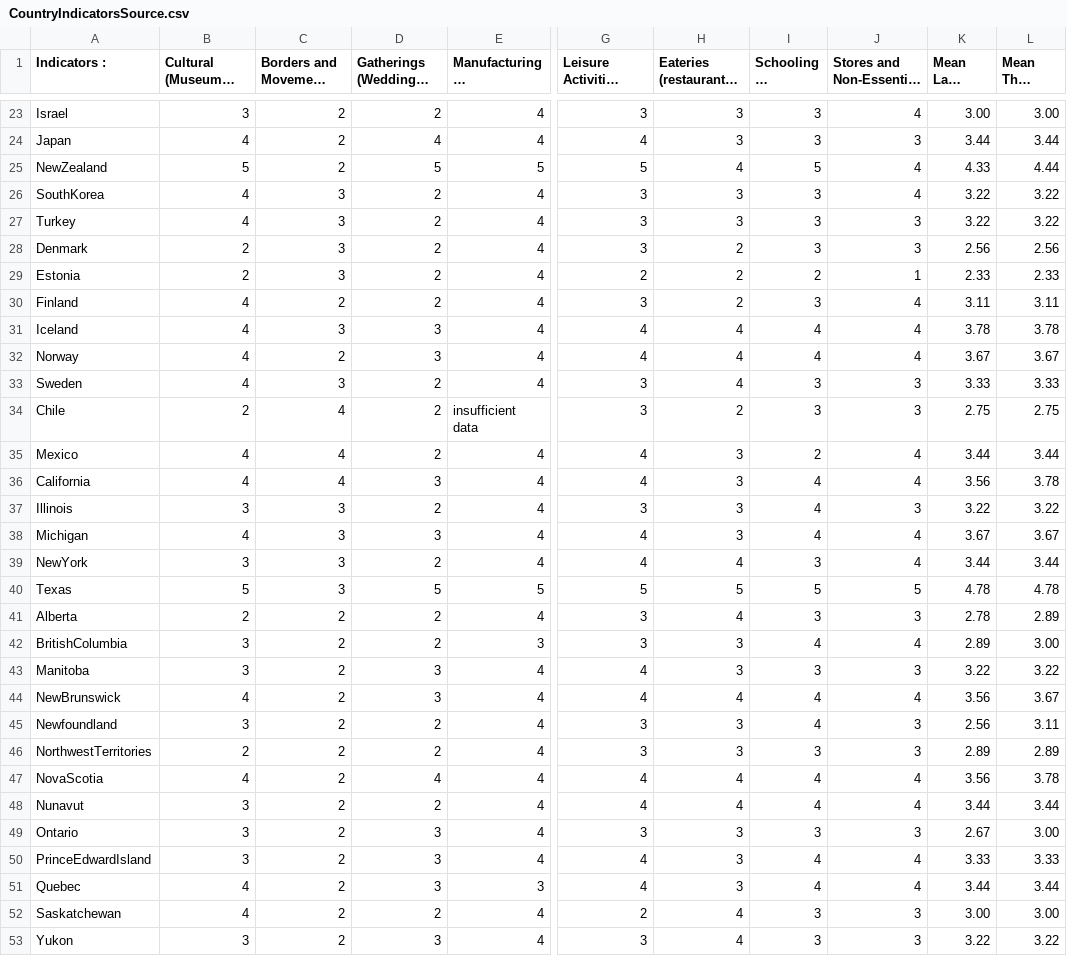
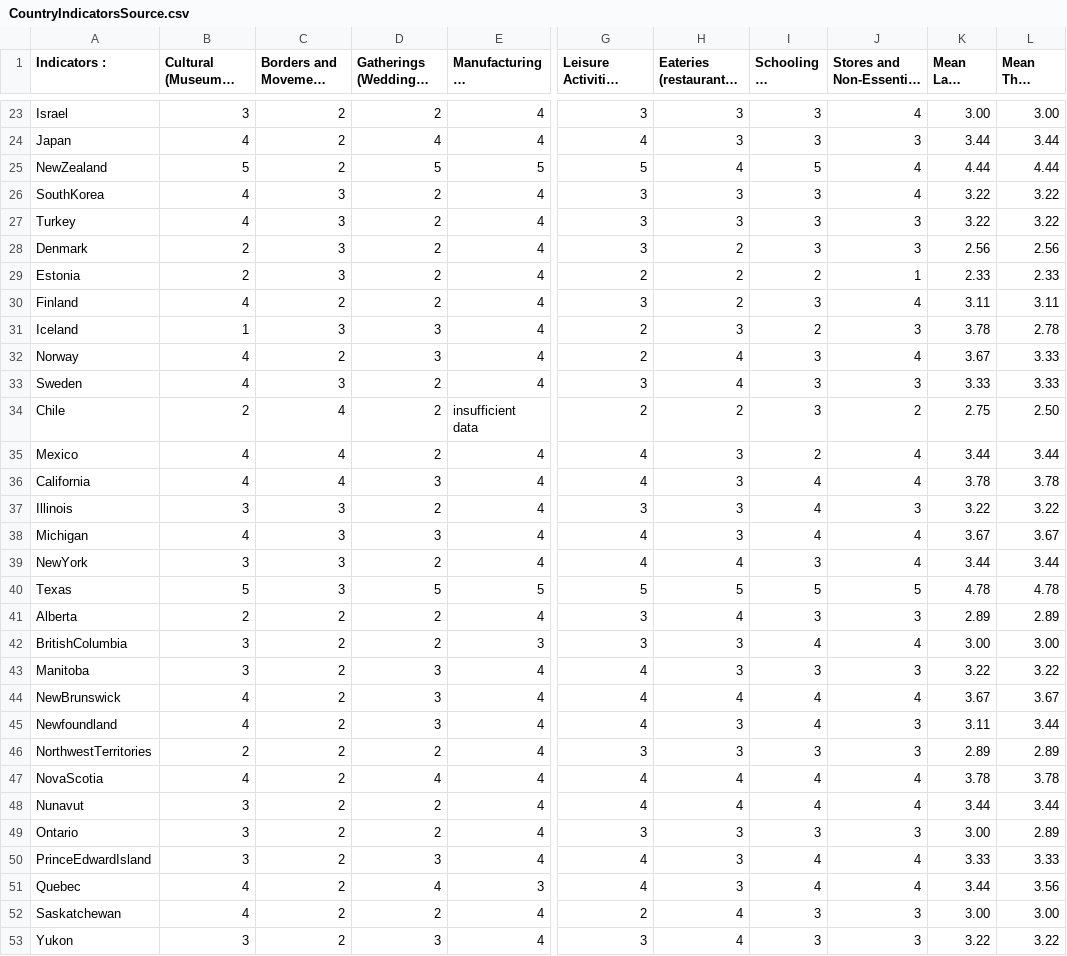
Before and after one commit to nrkthompson/ChartHolding, a CSV file: Data/CountryIndicatorsSource.csv, drawn as a sheet; only a part is shown, gaps mark what is left out; long unchanged cells end in …; the diff covers the shown part only; the diff names each change by its address in the sheet, - before the commit and + after, or states it on an @@ line.

```diff
--- a/Data/CountryIndicatorsSource.csv
+++ b/Data/CountryIndicatorsSource.csv
-K25 (Mean Last Week): 4.33
+K25 (Mean Last Week): 4.44
-B31: 4
+B31: 1
-G31:G32: 4
+G31:G32: 2
-H31: 4
+H31: 3
-I31 (Schooling & Youth Activities): 4
+I31 (Schooling & Youth Activities): 2
-J31: 4
+J31: 3
-L31 (Mean This Week): 3.78
+L31 (Mean This Week): 2.78
-I32 (Schooling & Youth Activities): 4
+I32 (Schooling & Youth Activities): 3
-L32 (Mean This Week): 3.67
+L32 (Mean This Week): 3.33
-G34: 3
+G34: 2
-J34: 3
+J34: 2
-L34 (Mean This Week): 2.75
+L34 (Mean This Week): 2.50
-K36 (Mean Last Week): 3.56
+K36 (Mean Last Week): 3.78
-K41 (Mean Last Week): 2.78
+K41 (Mean Last Week): 2.89
-K42 (Mean Last Week): 2.89
+K42 (Mean Last Week): 3.00
-K44 (Mean Last Week): 3.56
+K44 (Mean Last Week): 3.67
-B45: 3
+B45: 4
-D45: 2
+D45: 3
-G45: 3
+G45: 4
-K45 (Mean Last Week): 2.56
+K45 (Mean Last Week): 3.11
-L45 (Mean This Week): 3.11
+L45 (Mean This Week): 3.44
-K47 (Mean Last Week): 3.56
+K47 (Mean Last Week): 3.78
-D49: 3
+D49: 2
-K49 (Mean Last Week): 2.67
+K49 (Mean Last Week): 3.00
-L49 (Mean This Week): 3.00
+L49 (Mean This Week): 2.89
-D51: 3
+D51: 4
-L51 (Mean This Week): 3.44
+L51 (Mean This Week): 3.56
```
Also changed, not shown: 23 edited cells elsewhere in this file, 1 other file.
